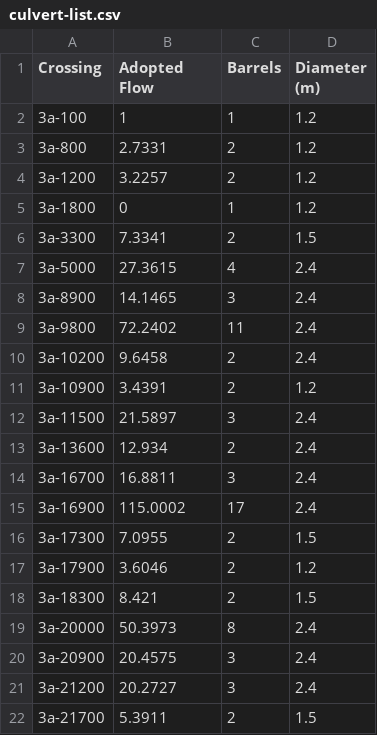
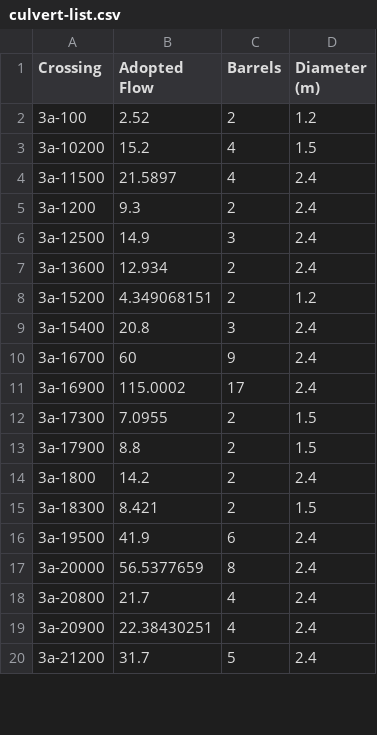
Before and after one commit to Chain-Frost/run-hy8, a CSV file: scripts/culvert-list.csv, drawn as a sheet; only a part is shown; the diff covers the shown part only.

```diff
--- a/scripts/culvert-list.csv
+++ b/scripts/culvert-list.csv
@@ -1,22 +1,20 @@
 Crossing,Adopted Flow,Barrels,Diameter (m)
-3a-100,1,1,1.2
-3a-800,2.7331,2,1.2
-3a-1200,3.2257,2,1.2
-3a-1800,0,1,1.2
-3a-3300,7.3341,2,1.5
-3a-5000,27.3615,4,2.4
-3a-8900,14.1465,3,2.4
-3a-9800,72.2402,11,2.4
-3a-10200,9.6458,2,2.4
-3a-10900,3.4391,2,1.2
-3a-11500,21.5897,3,2.4
+3a-100,2.52,2,1.2
+3a-10200,15.2,4,1.5
+3a-11500,21.5897,4,2.4
+3a-1200,9.3,2,2.4
+3a-12500,14.9,3,2.4
 3a-13600,12.934,2,2.4
-3a-16700,16.8811,3,2.4
+3a-15200,4.349068151,2,1.2
+3a-15400,20.8,3,2.4
+3a-16700,60,9,2.4
 3a-16900,115.0002,17,2.4
 3a-17300,7.0955,2,1.5
-3a-17900,3.6046,2,1.2
+3a-17900,8.8,2,1.5
+3a-1800,14.2,2,2.4
 3a-18300,8.421,2,1.5
-3a-20000,50.3973,8,2.4
-3a-20900,20.4575,3,2.4
-3a-21200,20.2727,3,2.4
-3a-21700,5.3911,2,1.5
+3a-19500,41.9,6,2.4
+3a-20000,56.5377659,8,2.4
+3a-20800,21.7,4,2.4
+3a-20900,22.38430251,4,2.4
+3a-21200,31.7,5,2.4
```
Also changed, not shown: 10 added rows, 4 removed rows and 41 edited cells elsewhere in this file, scripts/culvert-results.csv, 1 other file.
